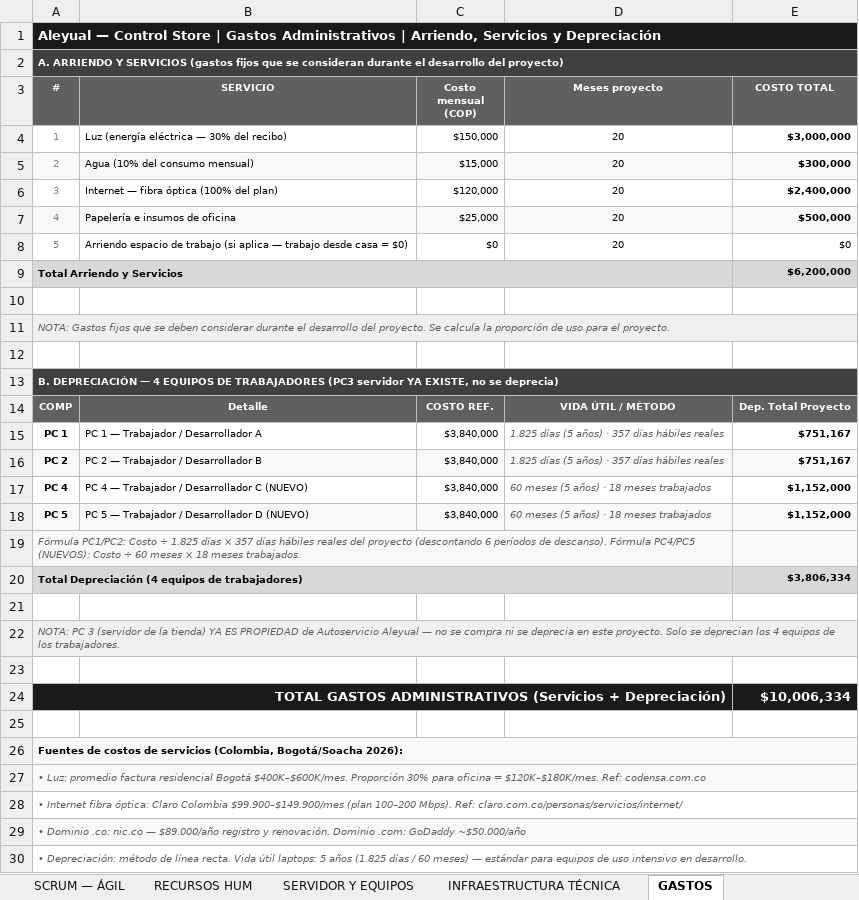
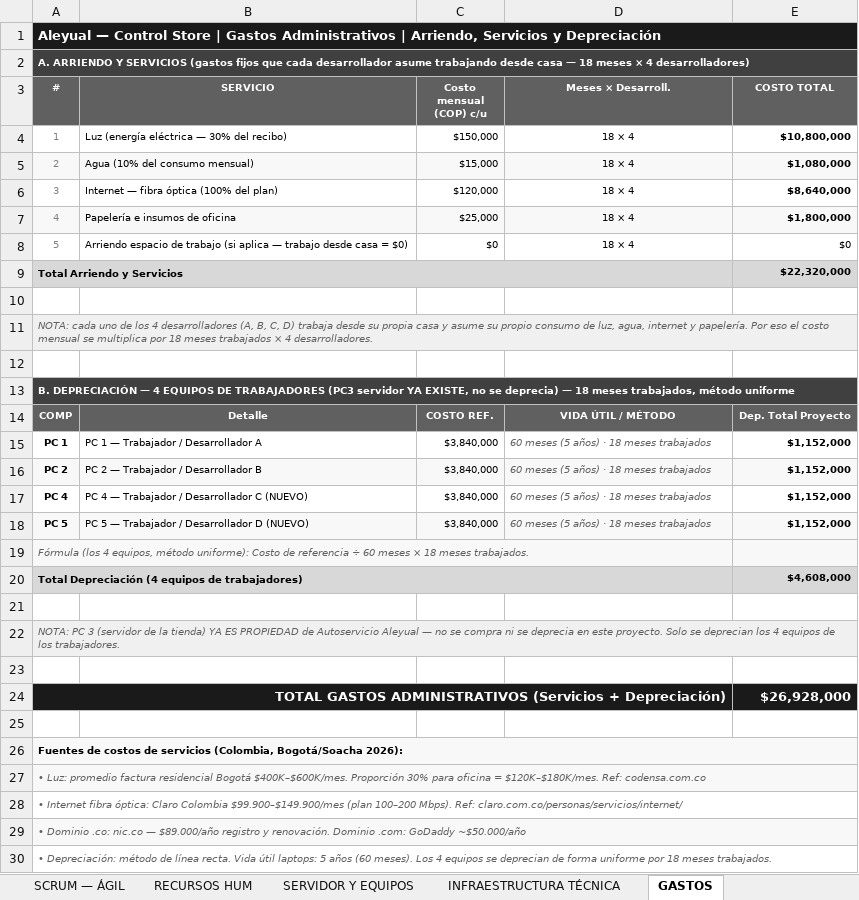
Before and after one commit to brayangtr13-blip/proyecto_grado_alexander, an Excel workbook: _docs_/trim02/03_estimación_costos/Aleyual_Gantt_Completo.xlsx, sheet GASTOS, drawn as a sheet; values as stored, in another font and other column widths than the file's, no borders; the diff names each change by its address in the sheet, - before the commit and + after, or states it on an @@ line.

Commit message:
Actualizando proyecto

```diff
--- a/_docs_/trim02/03_estimación_costos/Aleyual_Gantt_Completo.xlsx (sheet GASTOS)
+++ b/_docs_/trim02/03_estimación_costos/Aleyual_Gantt_Completo.xlsx (sheet GASTOS)
-A2 (#): …fijos que se consideran durante el desarrollo del proyecto)
+A2 (#): …fijos que cada desarrollador asume trabajando desde casa — 18 meses × 4 desarrolladores)
-C3: Costo mensual (COP)
+C3: Costo mensual (COP) c/u
-D3: Meses proyecto
+D3: Meses × Desarroll.
-D4:D8 (Meses × Desarroll.): 20
+D4:D8 (Meses × Desarroll.): 18 × 4
-E4 (COSTO TOTAL): $3,000,000
+E4 (COSTO TOTAL): $10,800,000
-E5 (COSTO TOTAL): $300,000
+E5 (COSTO TOTAL): $1,080,000
-E6 (COSTO TOTAL): $2,400,000
+E6 (COSTO TOTAL): $8,640,000
-E7 (COSTO TOTAL): $500,000
+E7 (COSTO TOTAL): $1,800,000
-E9 (COSTO TOTAL): $6,200,000
+E9 (COSTO TOTAL): $22,320,000
-A11 (#): NOTA: Gastos fijos que se deben considerar durante el desarrollo del proyecto. Se calcula la proporción de uso para el proyecto.
+A11 (#): NOTA: cada uno de los 4 desarrolladores (A, B, C, D) trabaja desde su propia casa y asume su propio consumo de luz, agua, internet y papelería. Por eso el costo mensual se multiplica por 18 meses trabajados × 4 desarrolladores.
-A13 (#): …se deprecia)
+A13 (#): …se deprecia) — 18 meses trabajados, método uniforme
-D15:D16 (Meses × Desarroll.): 1.825 días (5 años) · 357 días hábiles reales
+D15:D16 (Meses × Desarroll.): 60 meses (5 años) · 18 meses trabajados
-E15:E16 (COSTO TOTAL): $751,167
+E15:E16 (COSTO TOTAL): $1,152,000
-A19 (#): Fórmula PC1/PC2: Costo ÷ 1.825 días × 357 días hábiles reales del proyecto (descontando 6 períodos de descanso). Fórmula PC4/PC5 (NUEVOS): Costo ÷ 60…
+A19 (#): Fórmula (los 4 equipos, método uniforme): Costo de referencia ÷ 60…
-E20 (COSTO TOTAL): $3,806,334
+E20 (COSTO TOTAL): $4,608,000
-E24 (COSTO TOTAL): $10,006,334
+E24 (COSTO TOTAL): $26,928,000
-A30 (#): …5 años (1.825 días / 60 meses) — estándar para equipos de uso intensivo en desarrollo.
+A30 (#): …5 años (60 meses). Los 4 equipos se deprecian de forma uniforme por 18 meses trabajados.
```
Also changed, not shown: sheet ESTIMADO TOTAL PROYECTO, sheet SERVIDOR Y EQUIPOS, formulas that keep their value, _docs_/trim02/03_estimación_costos/Aleyual_Scrum_Costos.xlsx, 3 other files.
